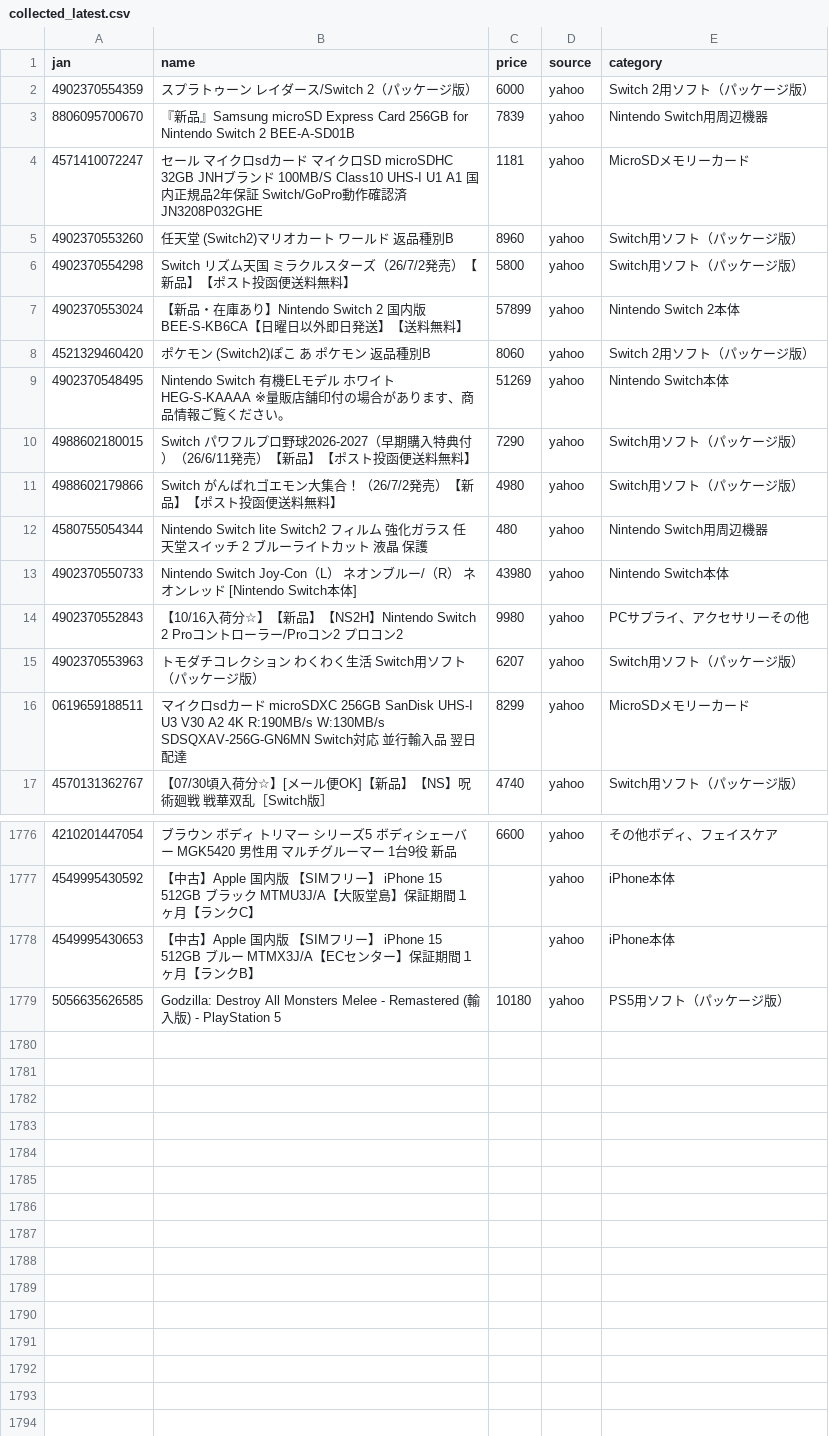
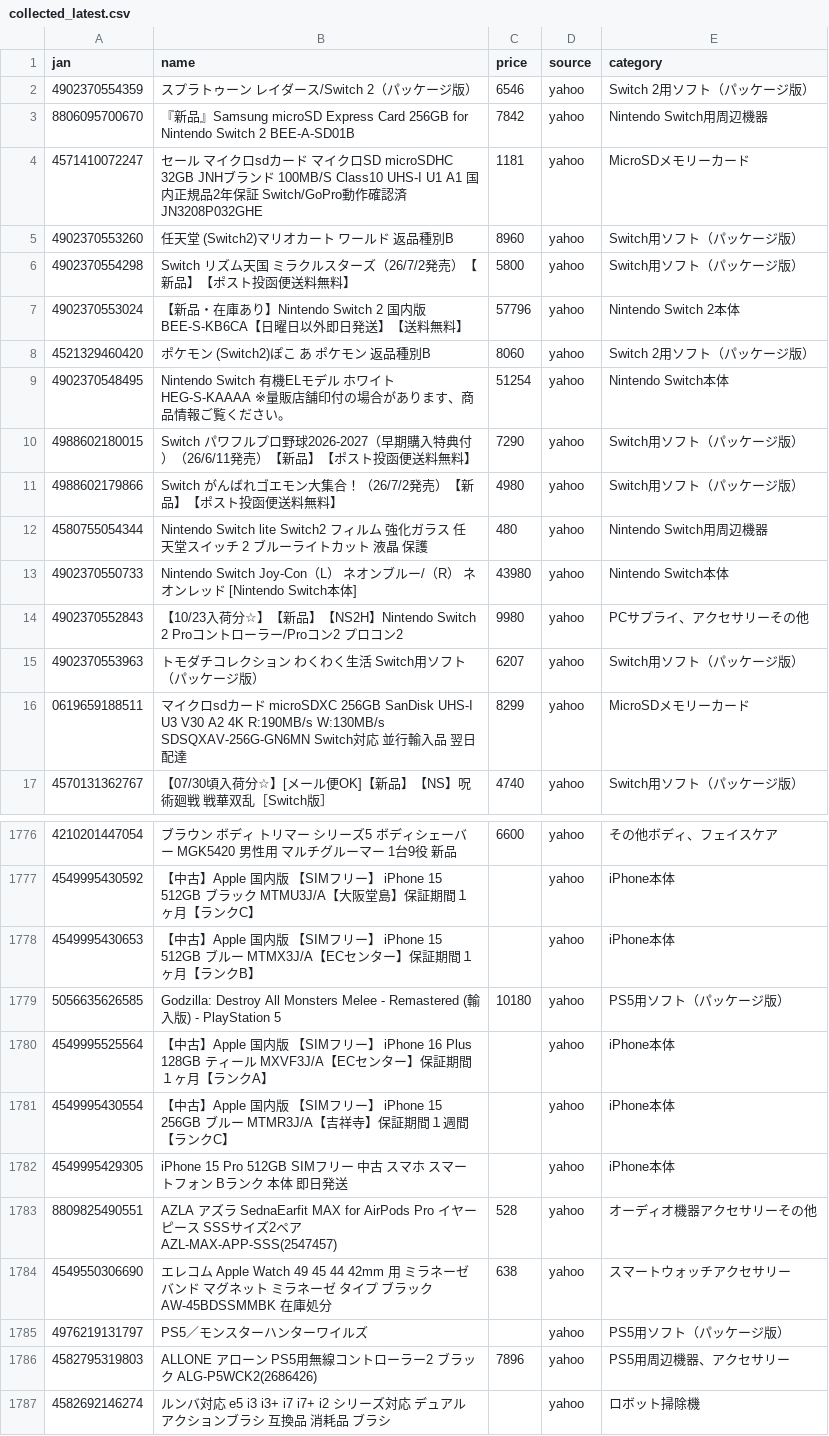
Before and after one commit to TAKUYA-1187/Claude, a CSV file: price_comparison/data/collected/collected_latest.csv, drawn as a sheet; only a part is shown, gaps mark what is left out; the diff covers the shown part only.

```diff
--- a/price_comparison/data/collected/collected_latest.csv
+++ b/price_comparison/data/collected/collected_latest.csv
@@ -1,4 +1,4 @@
 jan,name,price,source,category
-4902370554359,スプラトゥーン レイダース/Switch 2（パッケージ版）,6000,yahoo,Switch 2用ソフト（パッケージ版）
-8806095700670,『新品』Samsung microSD Express Card 256GB for Nintendo Switch 2 BEE-A-SD01B,7839,yahoo,Nintendo Switch用周辺機器
+4902370554359,スプラトゥーン レイダース/Switch 2（パッケージ版）,6546,yahoo,Switch 2用ソフト（パッケージ版）
+8806095700670,『新品』Samsung microSD Express Card 256GB for Nintendo Switch 2 BEE-A-SD01B,7842,yahoo,Nintendo Switch用周辺機器
 4571410072247,セール マイクロsdカード マイクロSD microSDHC 32GB JNHブランド 100MB/S Class10 UHS-I U1 A1 国内正規品2年保証 Switch/GoPro動作確認済JN3208P032GHE,1181,yahoo,MicroSDメモリーカード
@@ -6,5 +6,5 @@
 4902370554298,Switch　リズム天国　ミラクルスターズ（26/7/2発売）【新品】【ポスト投函便送料無料】,5800,yahoo,Switch用ソフト（パッケージ版）
-4902370553024,【新品・在庫あり】Nintendo Switch 2 国内版 BEE-S-KB6CA【日曜日以外即日発送】【送料無料】,57899,yahoo,Nintendo Switch 2本体
+4902370553024,【新品・在庫あり】Nintendo Switch 2 国内版 BEE-S-KB6CA【日曜日以外即日発送】【送料無料】,57796,yahoo,Nintendo Switch 2本体
 4521329460420,ポケモン (Switch2)ぽこ あ ポケモン 返品種別B,8060,yahoo,Switch 2用ソフト（パッケージ版）
-4902370548495,Nintendo Switch 有機ELモデル ホワイト HEG-S-KAAAA  ※量販店舗印付の場合があります、商品情報ご覧ください。,51269,yahoo,Nintendo Switch本体
+4902370548495,Nintendo Switch 有機ELモデル ホワイト HEG-S-KAAAA  ※量販店舗印付の場合があります、商品情報ご覧ください。,51254,yahoo,Nintendo Switch本体
 4988602180015,Switch　パワフルプロ野球2026-2027（早期購入特典付）（26/6/11発売）【新品】【ポスト投函便送料無料】,7290,yahoo,Switch用ソフト（パッケージ版）
@@ -13,3 +13,3 @@
 4902370550733,Nintendo Switch Joy-Con（L） ネオンブルー/（R） ネオンレッド [Nintendo Switch本体],43980,yahoo,Nintendo Switch本体
-4902370552843,【10/16入荷分☆】【新品】【NS2H】Nintendo Switch 2 Proコントローラー/Proコン2 プロコン2,9980,yahoo,PCサプライ、アクセサリーその他
+4902370552843,【10/23入荷分☆】【新品】【NS2H】Nintendo Switch 2 Proコントローラー/Proコン2 プロコン2,9980,yahoo,PCサプライ、アクセサリーその他
 4902370553963,トモダチコレクション わくわく生活 Switch用ソフト（パッケージ版）,6207,yahoo,Switch用ソフト（パッケージ版）
@@ -1779 +1779,9 @@
 5056635626585,Godzilla: Destroy All Monsters Melee - Remastered (輸入版) - PlayStation 5,10180,yahoo,PS5用ソフト（パッケージ版）
+4549995525564,【中古】Apple 国内版 【SIMフリー】 iPhone 16 Plus 128GB ティール MXVF3J/A【ECセンター】保証期間１ヶ月【ランクA】,,yahoo,iPhone本体
+4549995430554,【中古】Apple 国内版 【SIMフリー】 iPhone 15 256GB ブルー MTMR3J/A【吉祥寺】保証期間１週間【ランクC】,,yahoo,iPhone本体
+4549995429305,iPhone 15 Pro 512GB SIMフリー 中古 スマホ スマートフォン Bランク 本体 即日発送,,yahoo,iPhone本体
+8809825490551,AZLA アズラ SednaEarfit MAX for AirPods Pro イヤーピース SSSサイズ2ペア AZL-MAX-APP-SSS(2547457),528,yahoo,オーディオ機器アクセサリーその他
+4549550306690,エレコム Apple Watch 49 45 44 42mm 用 ミラネーゼバンド マグネット ミラネーゼ タイプ ブラック AW-45BDSSMMBK 在庫処分,638,yahoo,スマートウォッチアクセサリー
+4976219131797,PS5／モンスターハンターワイルズ,,yahoo,PS5用ソフト（パッケージ版）
+4582795319803,ALLONE アローン PS5用無線コントローラー2 ブラック ALG-P5WCK2(2686426),7896,yahoo,PS5用周辺機器、アクセサリー
+4582692146274,ルンバ対応 e5 i3 i3+ i7 i7+ i2 シリーズ対応 デュアルアクションブラシ 互換品 消耗品  ブラシ,,yahoo,ロボット掃除機
```
Also changed, not shown: 73 edited cells elsewhere in this file, 1 other file.
